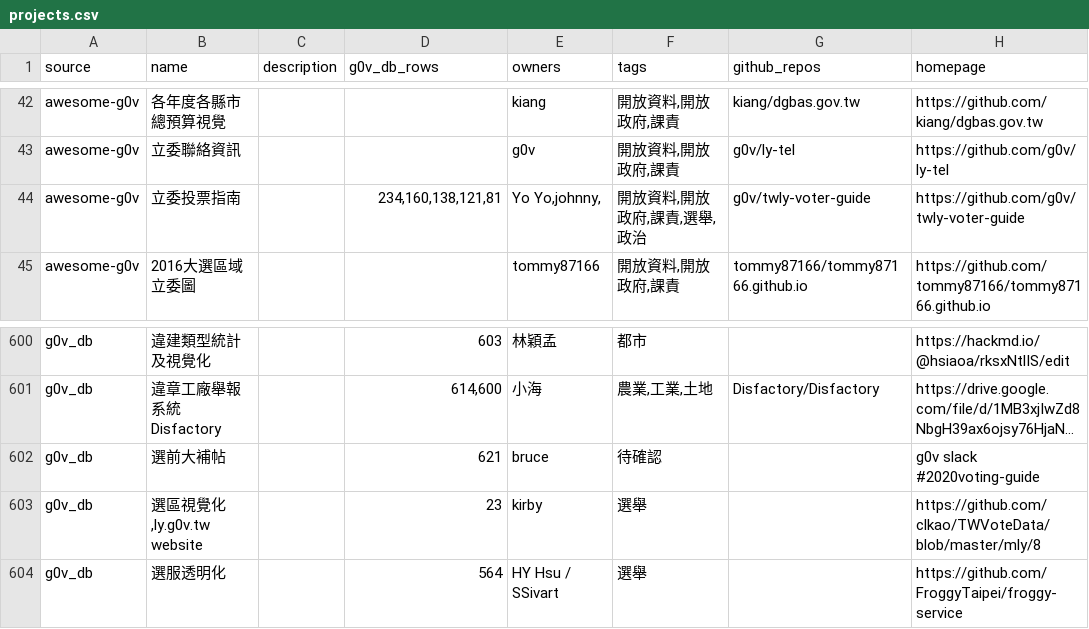
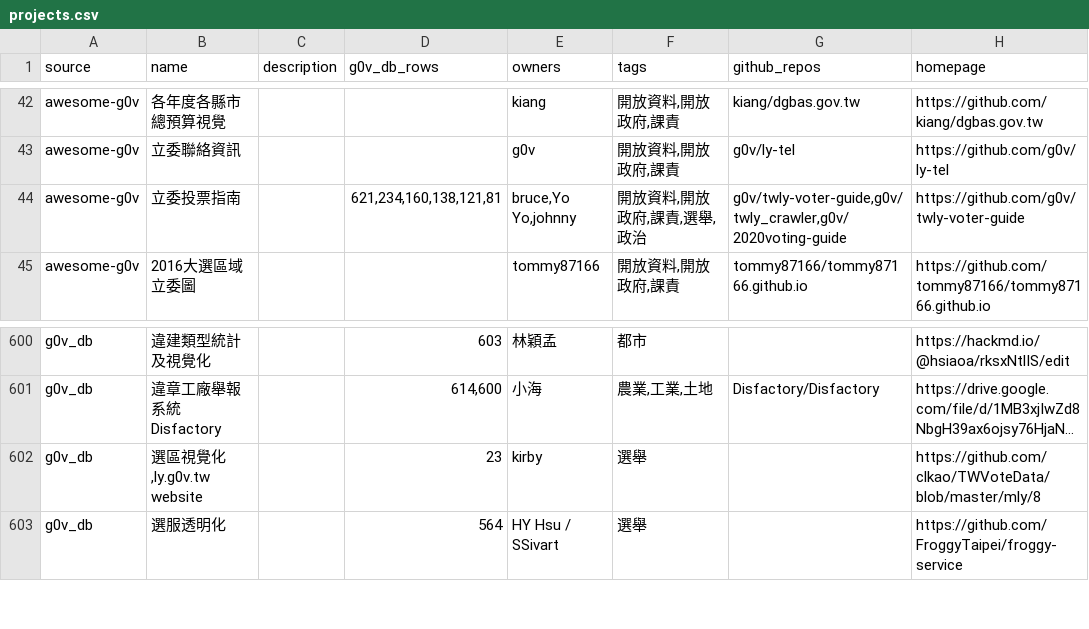
Before and after one commit to chunyenHuang/awesome-g0v-projects, a CSV file: data/projects.csv, drawn as a sheet; only a part is shown, gaps mark what is left out; long unchanged cells end in …; the diff names each change by its address in the sheet, - before the commit and + after, or states it on an @@ line.

Commit message:
update projects

```diff
--- a/data/projects.csv
+++ b/data/projects.csv
-D44 (g0v_db_rows): 234,160,138,121,81
+D44 (g0v_db_rows): 621,234,160,138,121,81
-E44 (owners): Yo Yo,johnny,
+E44 (owners): bruce,Yo Yo,johnny
-G44 (github_repos): g0v/twly-voter-guide
+G44 (github_repos): g0v/twly-voter-guide,g0v/twly_crawler,g0v/2020voting-guide
-row 602: g0v_db | 選前大補帖 |  | 621 | bruce | 待確認 |  | g0v slack #2020voting-guide
```
